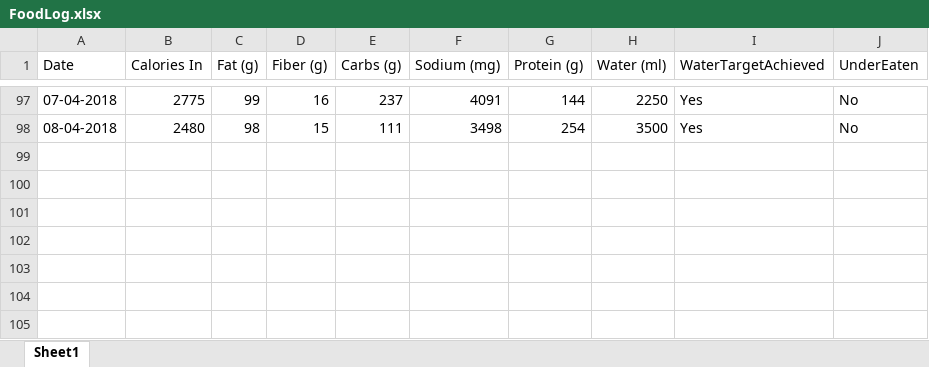
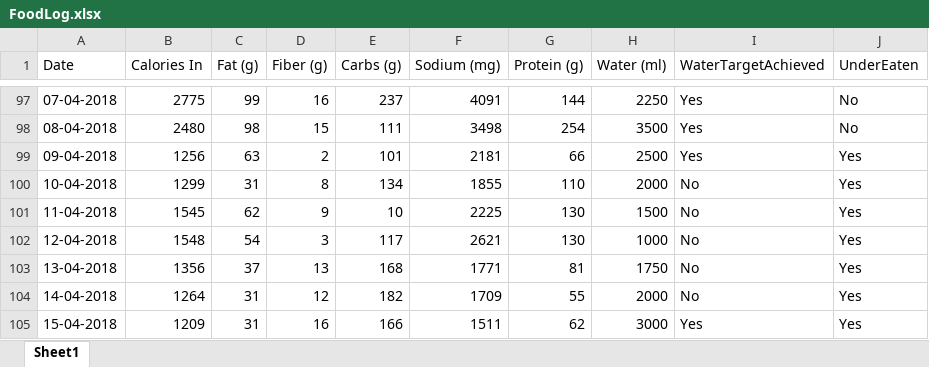
Before and after one commit to willvelida/mydata, an Excel workbook: datasets/FoodLog.xlsx, sheet Sheet1, drawn as a sheet; only a part is shown, gaps mark what is left out; values as stored, in another font and other column widths than the file's, no borders; the diff names each change by its address in the sheet, - before the commit and + after, or states it on an @@ line.

Commit message:
Updating FoodLog 15/04/2018 file

```diff
--- a/datasets/FoodLog.xlsx (sheet Sheet1)
+++ b/datasets/FoodLog.xlsx (sheet Sheet1)
+row 99: 09-04-2018 | 1256 | 63 | 2 | 101 | 2181 | 66 | 2500 | Yes | Yes
+row 100: 10-04-2018 | 1299 | 31 | 8 | 134 | 1855 | 110 | 2000 | No | Yes
+row 101: 11-04-2018 | 1545 | 62 | 9 | 10 | 2225 | 130 | 1500 | No | Yes
+row 102: 12-04-2018 | 1548 | 54 | 3 | 117 | 2621 | 130 | 1000 | No | Yes
+row 103: 13-04-2018 | 1356 | 37 | 13 | 168 | 1771 | 81 | 1750 | No | Yes
+row 104: 14-04-2018 | 1264 | 31 | 12 | 182 | 1709 | 55 | 2000 | No | Yes
+row 105: 15-04-2018 | 1209 | 31 | 16 | 166 | 1511 | 62 | 3000 | Yes | Yes
```
Also changed, not shown: 3 other files.
